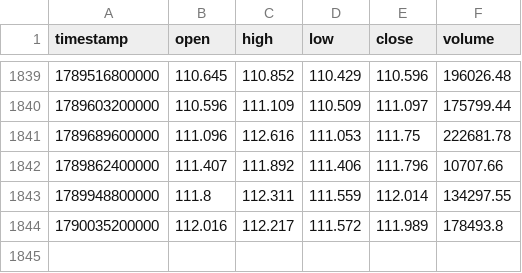
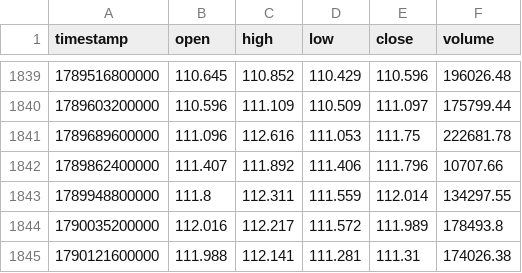
Before and after one commit to rikuudon24-beep/-fx-research-engine, a CSV file: data/market/d1/audjpy.csv, drawn as a sheet; only a part is shown, gaps mark what is left out; the diff names each change by its address in the sheet, - before the commit and + after, or states it on an @@ line.

```diff
--- a/data/market/d1/audjpy.csv
+++ b/data/market/d1/audjpy.csv
+row 1845: 1790121600000 | 111.988 | 112.141 | 111.281 | 111.31 | 174026.38
```
Also changed, not shown: data/market/d1/audnzd.csv, data/market/d1/audusd.csv, 18 other files.
